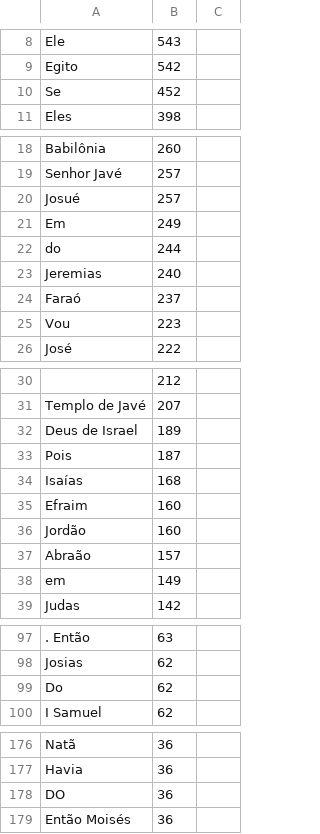
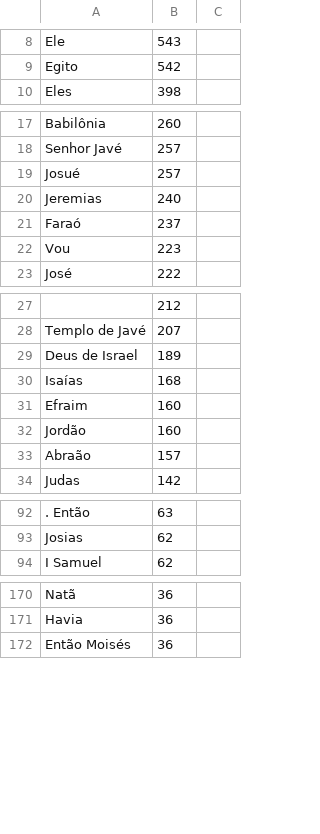
Before and after one commit to douglasbolis/PROG2, a CSV file: manipula_textos/atividades_arquivos/arqDestMan/freqBibliacatvt.csv, drawn as a sheet; only a part is shown, gaps mark what is left out; removed rows and columns are numbered as before the commit, all else as after; the diff covers the shown part only; the diff names each change by its address in the sheet, - before the commit and + after, or states it on an @@ line.

```diff
--- a/manipula_textos/atividades_arquivos/arqDestMan/freqBibliacatvt.csv
+++ b/manipula_textos/atividades_arquivos/arqDestMan/freqBibliacatvt.csv
-row 10: Se | 452
-row 21: Em | 249
-row 22: do | 244
-row 33: Pois | 187
-row 38: em | 149
-row 99: Do | 62
-row 178: DO | 36
```
Also changed, not shown: 5 removed rows, 1 moved row and 1 edited cell elsewhere in this file, 3 other files.
